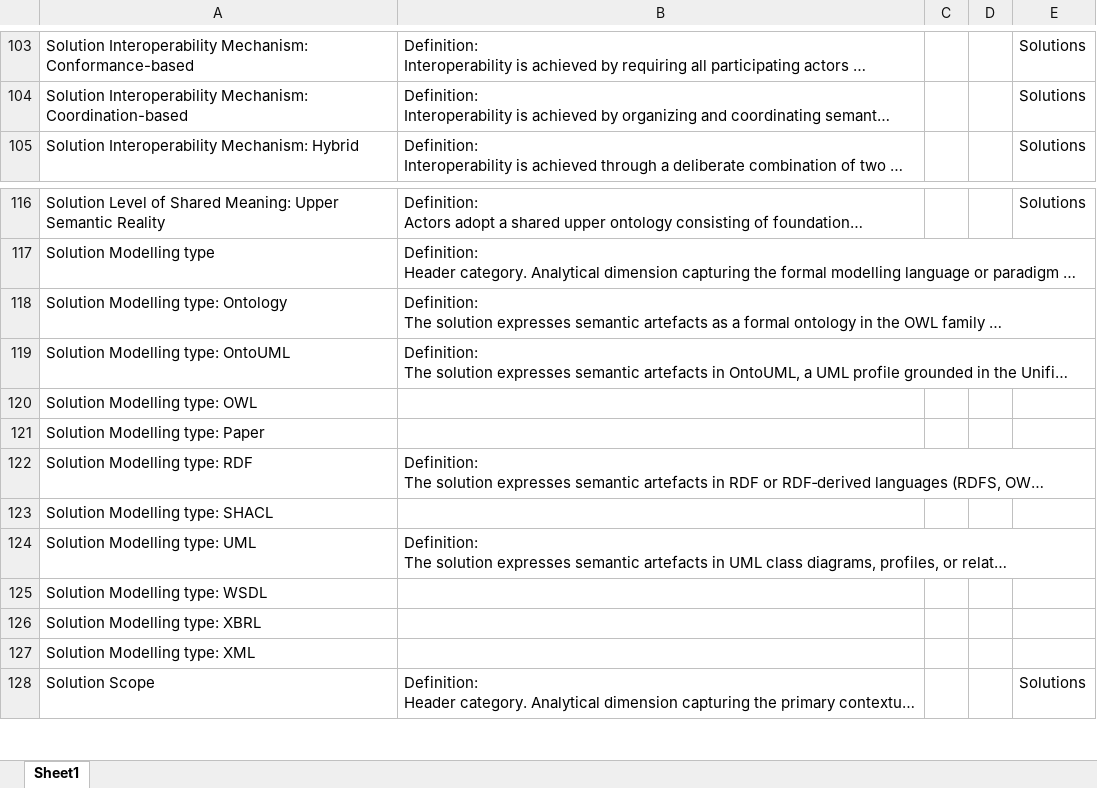
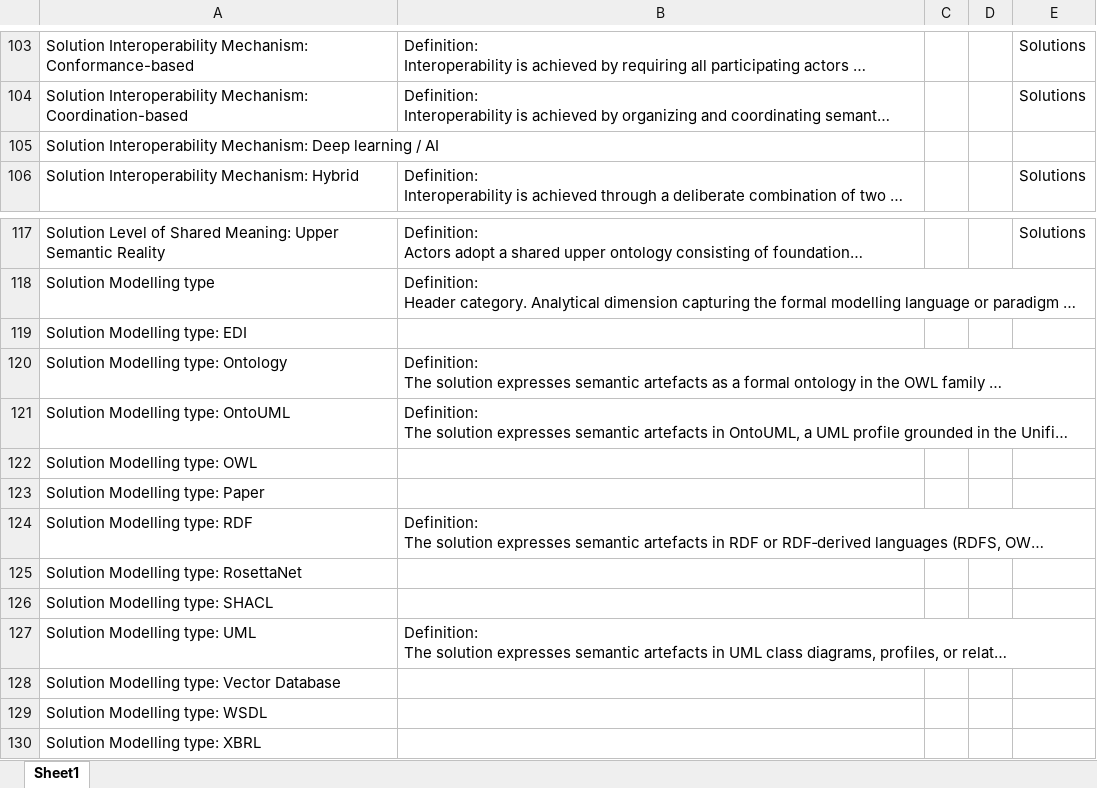
Before and after one commit to brienen/literatureReview, an Excel workbook: 05_coding/atlas/Literature Review MDIMs – Code List.xlsx, sheet Sheet1, drawn as a sheet; only a part is shown, gaps mark what is left out; the shorter side is filled out with more unchanged rows; long unchanged cells end in …; values as stored, in another font and other column widths than the file's, no borders; the diff names each change by its address in the sheet, - before the commit and + after, or states it on an @@ line.

```diff
--- a/05_coding/atlas/Literature Review MDIMs – Code List.xlsx (sheet Sheet1)
+++ b/05_coding/atlas/Literature Review MDIMs – Code List.xlsx (sheet Sheet1)
+row 105: Solution Interoperability Mechanism: Deep learning / AI
+row 119: Solution Modelling type: EDI
+row 125: Solution Modelling type: RosettaNet
+row 128: Solution Modelling type: Vector Database
```
Also changed, not shown: 4 other files.
